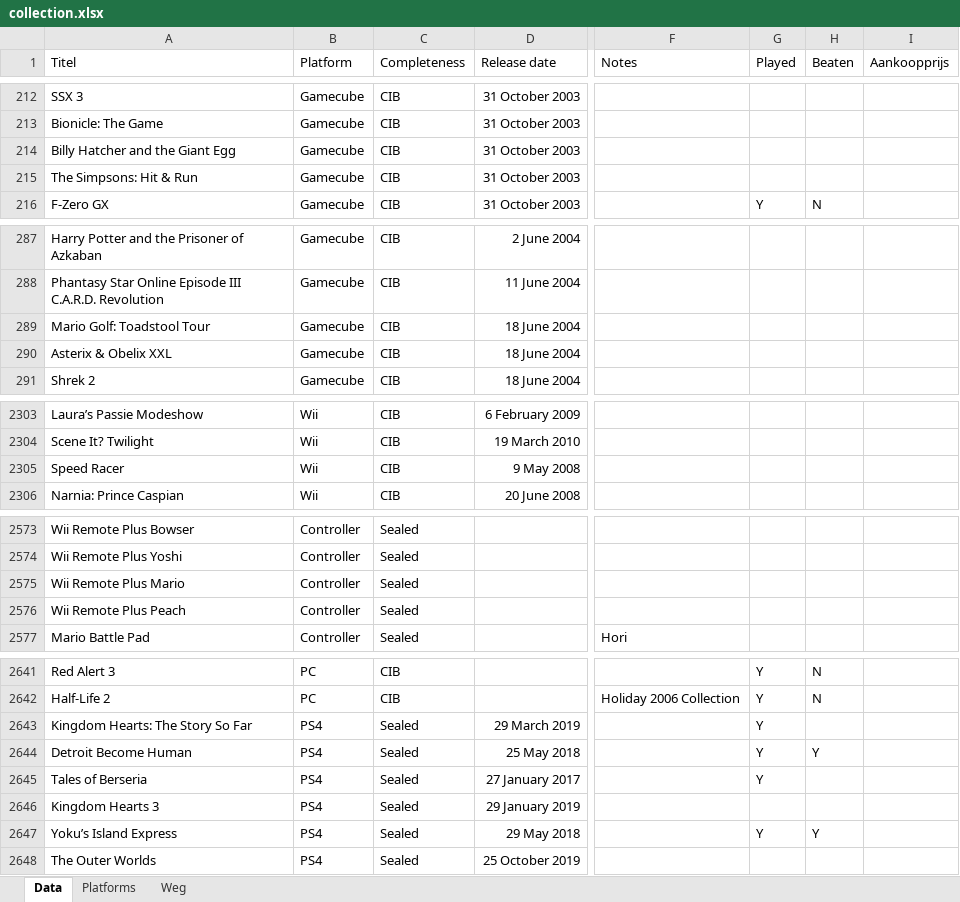
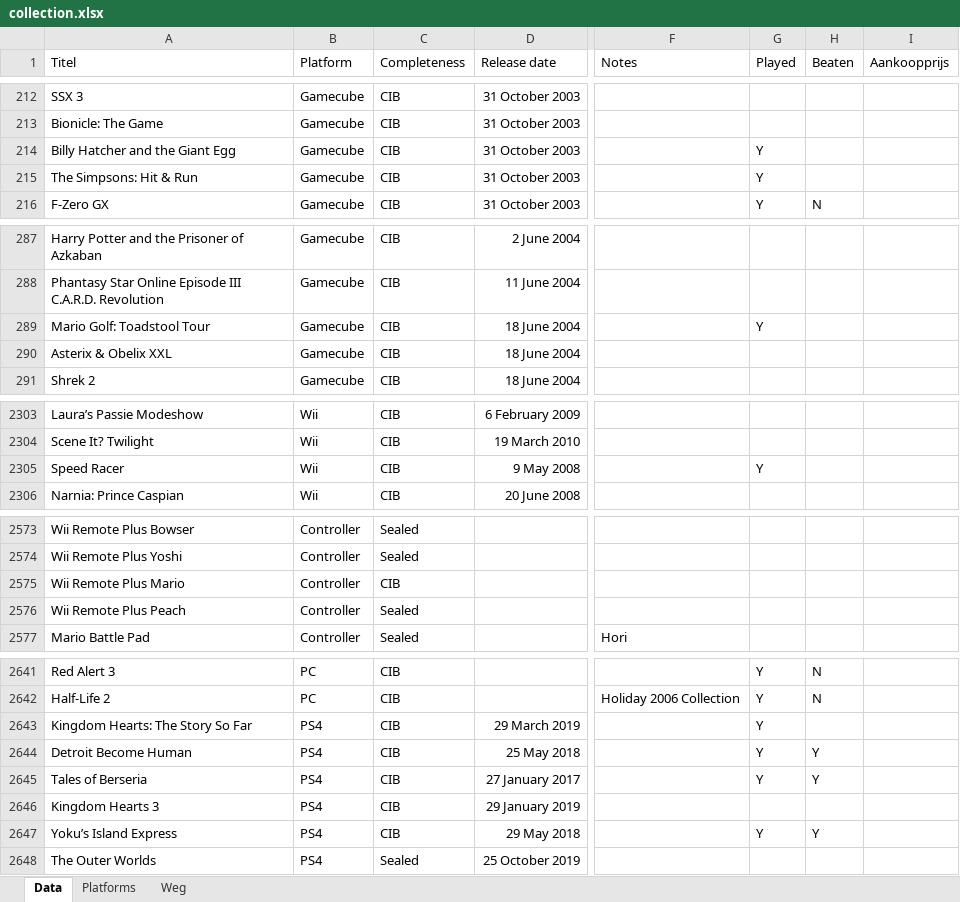
Before and after one commit to ikk5/ikk5.github.io, an Excel workbook: collection.xlsx, sheet Data, drawn as a sheet; only a part is shown, gaps mark what is left out; values as stored, in another font and other column widths than the file's, no borders; charts and pictures not drawn; the diff covers the shown part only; the diff names each change by its address in the sheet, - before the commit and + after, or states it on an @@ line.

```diff
--- a/collection.xlsx (sheet Data)
+++ b/collection.xlsx (sheet Data)
-G214:G215 (Played): (empty)
+G214:G215 (Played): Y
-G289 (Played): (empty)
+G289 (Played): Y
-G2305 (Played): (empty)
+G2305 (Played): Y
-C2575 (Completeness): Sealed
+C2575 (Completeness): CIB
-C2643:C2647 (Completeness): Sealed
+C2643:C2647 (Completeness): CIB
-H2645 (Beaten): (empty)
+H2645 (Beaten): Y
```
Also changed, not shown: 38 added rows and 1 edited cell elsewhere in this sheet, 49 other files.
